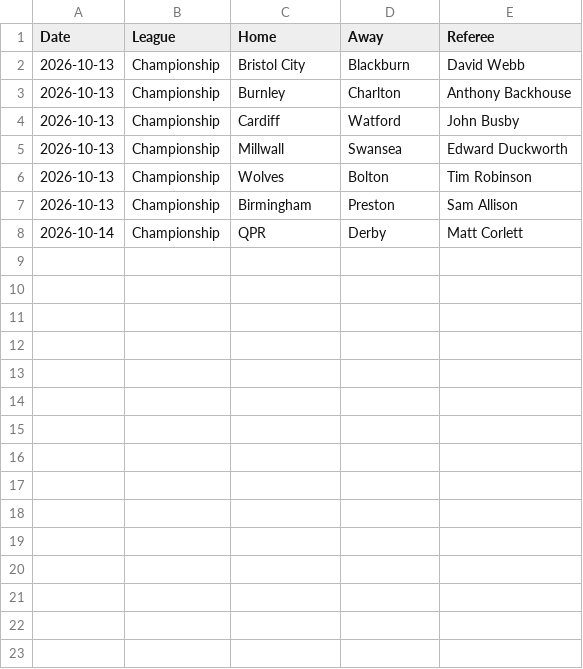
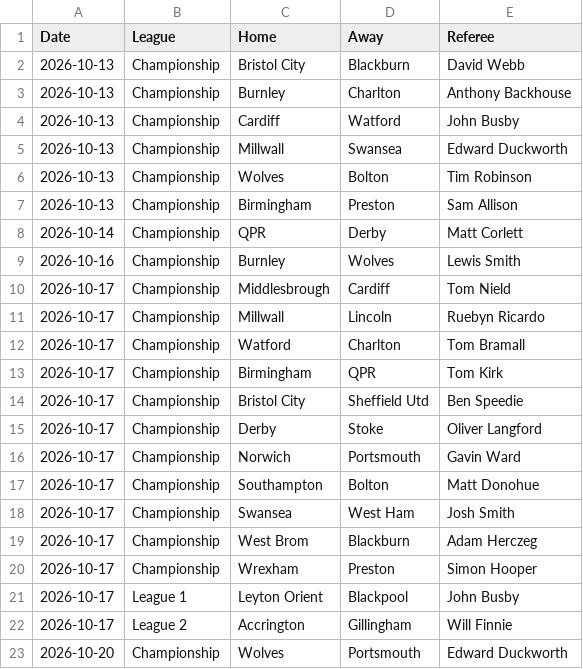
Before and after one commit to Pinocent/efl-corners, a CSV file: referees.csv, drawn as a sheet.

Commit message:
Flashscore data 2026-10-14 23:55

```diff
--- a/referees.csv
+++ b/referees.csv
@@ -8 +8,16 @@ Date,League,Home,Away,Referee
 2026-10-14,Championship,QPR,Derby,Matt Corlett
+2026-10-16,Championship,Burnley,Wolves,Lewis Smith
+2026-10-17,Championship,Middlesbrough,Cardiff,Tom Nield
+2026-10-17,Championship,Millwall,Lincoln,Ruebyn Ricardo
+2026-10-17,Championship,Watford,Charlton,Tom Bramall
+2026-10-17,Championship,Birmingham,QPR,Tom Kirk
+2026-10-17,Championship,Bristol City,Sheffield Utd,Ben Speedie
+2026-10-17,Championship,Derby,Stoke,Oliver Langford
+2026-10-17,Championship,Norwich,Portsmouth,Gavin Ward
+2026-10-17,Championship,Southampton,Bolton,Matt Donohue
+2026-10-17,Championship,Swansea,West Ham,Josh Smith
+2026-10-17,Championship,West Brom,Blackburn,Adam Herczeg
+2026-10-17,Championship,Wrexham,Preston,Simon Hooper
+2026-10-17,League 1,Leyton Orient,Blackpool,John Busby
+2026-10-17,League 2,Accrington,Gillingham,Will Finnie
+2026-10-20,Championship,Wolves,Portsmouth,Edward Duckworth
```
Also changed, not shown: 1 other file.
